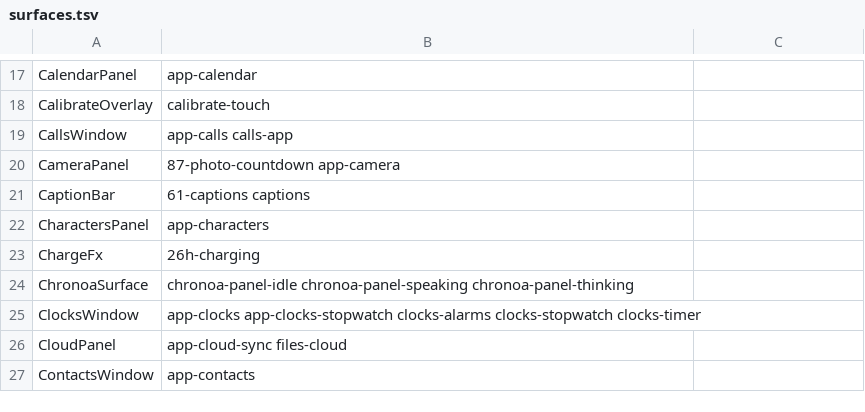
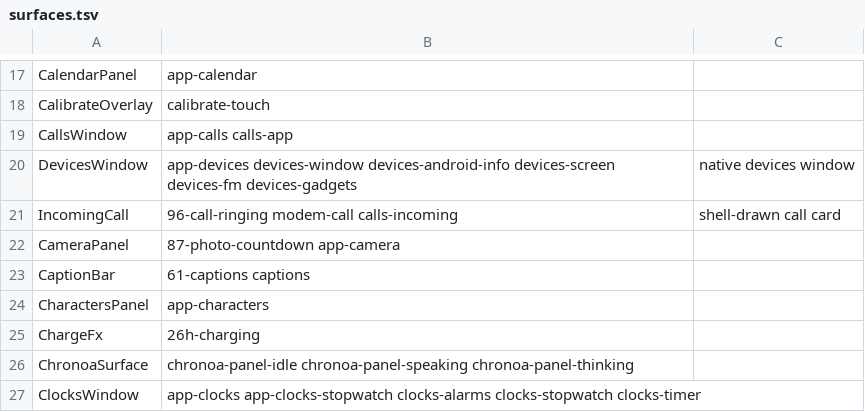
Before and after one commit to shani8dev/shani-shell, a TSV file: dev/surfaces.tsv, drawn as a sheet; only a part is shown, gaps mark what is left out; the shorter side is filled out with more unchanged rows; the diff names each change by its address in the sheet, - before the commit and + after, or states it on an @@ line.

```diff
--- a/dev/surfaces.tsv
+++ b/dev/surfaces.tsv
+row 20: DevicesWindow | app-devices devices-window devices-android-info devices-screen devices-fm devices-gadgets | native devices window
+row 21: IncomingCall | 96-call-ringing modem-call calls-incoming | shell-drawn call card
```
Also changed, not shown: 13 other files.
